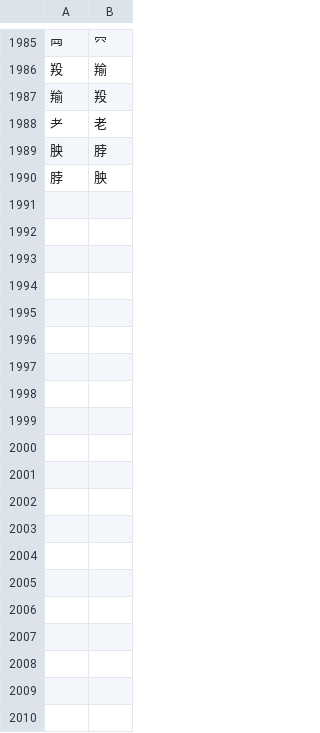
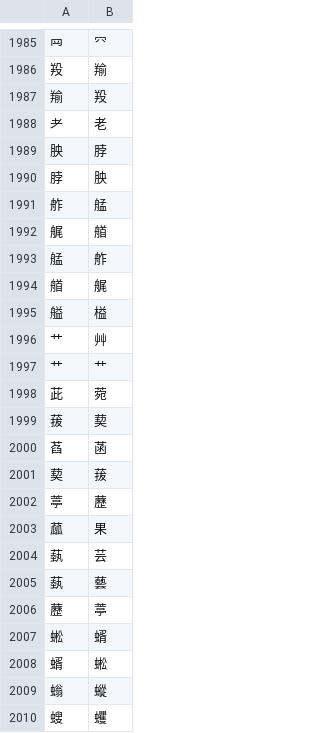
Before and after one commit to FDSGAB/kanjijiten-webscraper, a CSV file: relatedkanji.csv, drawn as a sheet; only a part is shown, gaps mark what is left out; the diff covers the shown part only.

```diff
--- a/relatedkanji.csv
+++ b/relatedkanji.csv
@@ -1990 +1990,21 @@
 脖,胦
+舴,艋
+艉,艏
+艋,舴
+艏,艉
+艗,榏
+艹,艸
+艹,艹
+茈,菀
+菝,葜
+萏,菡
+葜,菝
+葶,藶
+蓏,果
+蓺,芸
+蓺,藝
+藶,葶
+蜙,蝑
+蝑,蜙
+螉,䗥
+螋,蠼
```
Also changed, not shown: 67 added rows elsewhere in this file, kanjinamereadings.csv, kanjivariant.csv, 7 other files.
